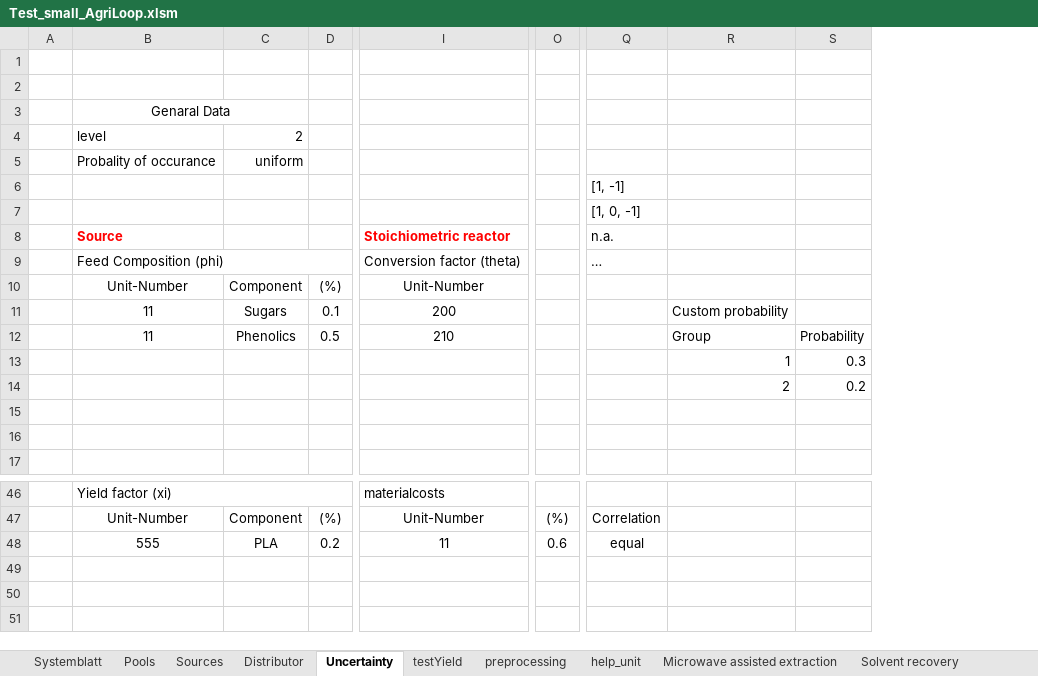
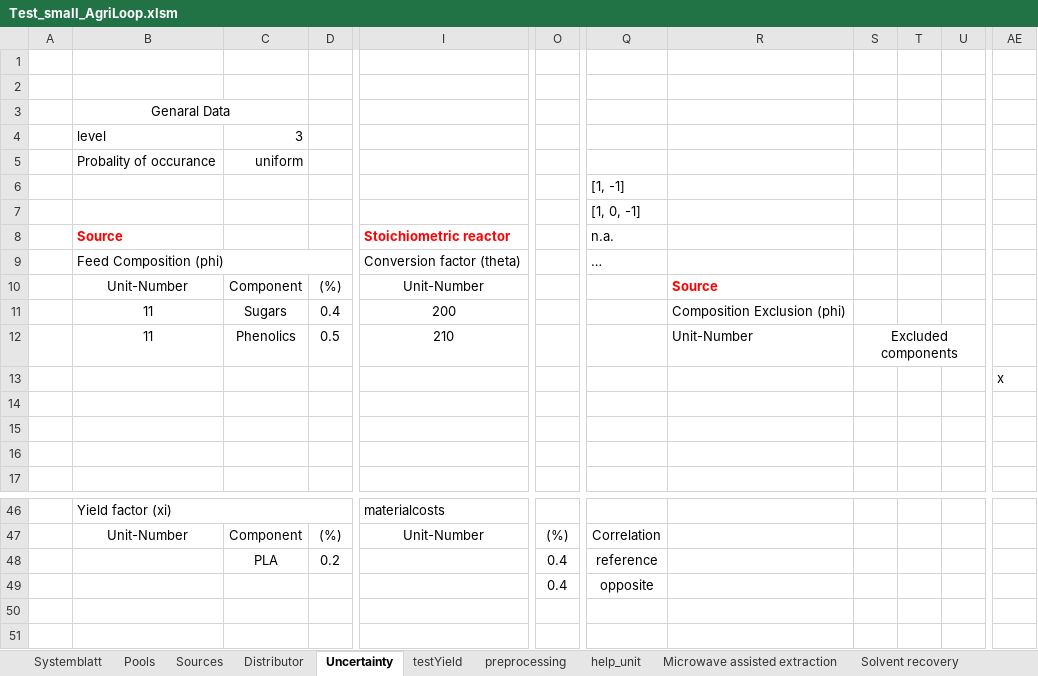
Before and after one commit to llvdrhau/OUTDOOR_USC, an Excel workbook: examples/Test_small_AgriLoop.xlsm, sheet Uncertainty, drawn as a sheet; only a part is shown, gaps mark what is left out; values as stored, in another font and other column widths than the file's, no borders; charts and pictures not drawn; removed rows and columns are numbered as before the commit, all else as after; rows hold the shown columns only; the diff covers the shown part only; the diff names each change by its address in the sheet, - before the commit and + after, or states it on an @@ line.

```diff
--- a/examples/Test_small_AgriLoop.xlsm (sheet Uncertainty)
+++ b/examples/Test_small_AgriLoop.xlsm (sheet Uncertainty)
-column R, rows 11-14: Custom probability | Group | 1 | 2
-column S, rows 12-14: Probability | 0.3 | 0.2
+column R, rows 10-12: Source | Composition Exclusion (phi) | Unit-Number
+column S, row 12: Excluded components
+column T, empty
+column U, empty
+column AE, row 13: x
-C4: 2
+C4: 3
-D11: 0.1
+D11: 0.4
-B48: 555
+B48: (empty)
-I48: 11
+I48: (empty)
-O48: 0.6
+O48: 0.4
-Q48: equal
+Q48: reference
-row 49: (empty)
+row 49:  |  |  |  |  | 0.4 | opposite
```
Also changed, not shown: 9 added columns elsewhere in this sheet, sheet Pools, sheet elek Generator, sheet steam generator, sheet Anaerobic Digestor, charts or pictures, examples/ESCAPE34_case_study.xlsm, 11 other files.
